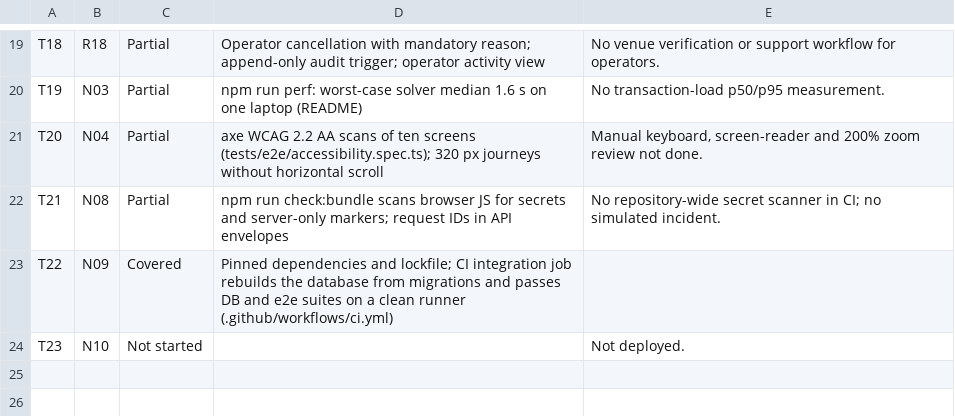
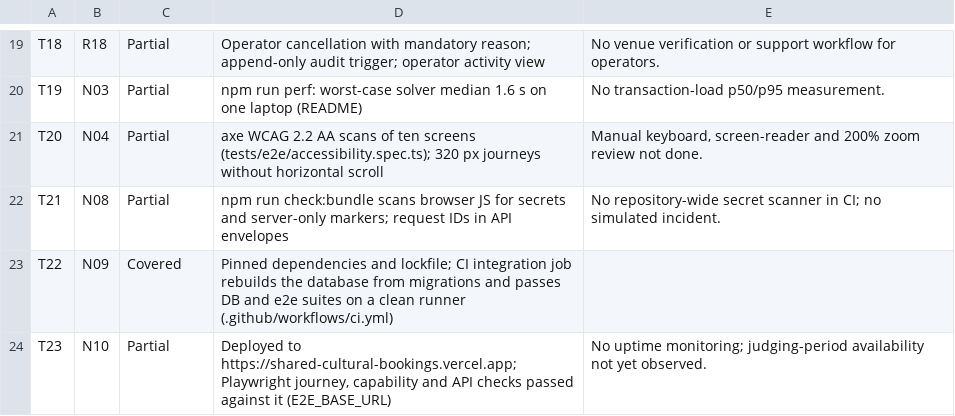
Before and after one commit to dakshverma-dev/sila-discovery, a CSV file: specs/test_status.csv, drawn as a sheet; only a part is shown, gaps mark what is left out.

Commit message:
chore(deploy): deploy to Vercel in bom1 next to the Supabase region
Pins functions to Mumbai beside the ap-south-1 database, lets Playwright
target a deployed URL without starting a local server, and records the live
sandbox URL and verified checks.

```diff
--- a/specs/test_status.csv
+++ b/specs/test_status.csv
@@ -23,2 +23,2 @@ T21,N08,Partial,"npm run check:bundle scans browser JS for secrets and server-on
 T22,N09,Covered,"Pinned dependencies and lockfile; CI integration job rebuilds the database from migrations and passes DB and e2e suites on a clean runner (.github/workflows/ci.yml)",
-T23,N10,Not started,,"Not deployed."
+T23,N10,Partial,"Deployed to https://shared-cultural-bookings.vercel.app; Playwright journey, capability and API checks passed against it (E2E_BASE_URL)","No uptime monitoring; judging-period availability not yet observed."
```
Also changed, not shown: 4 other files.
